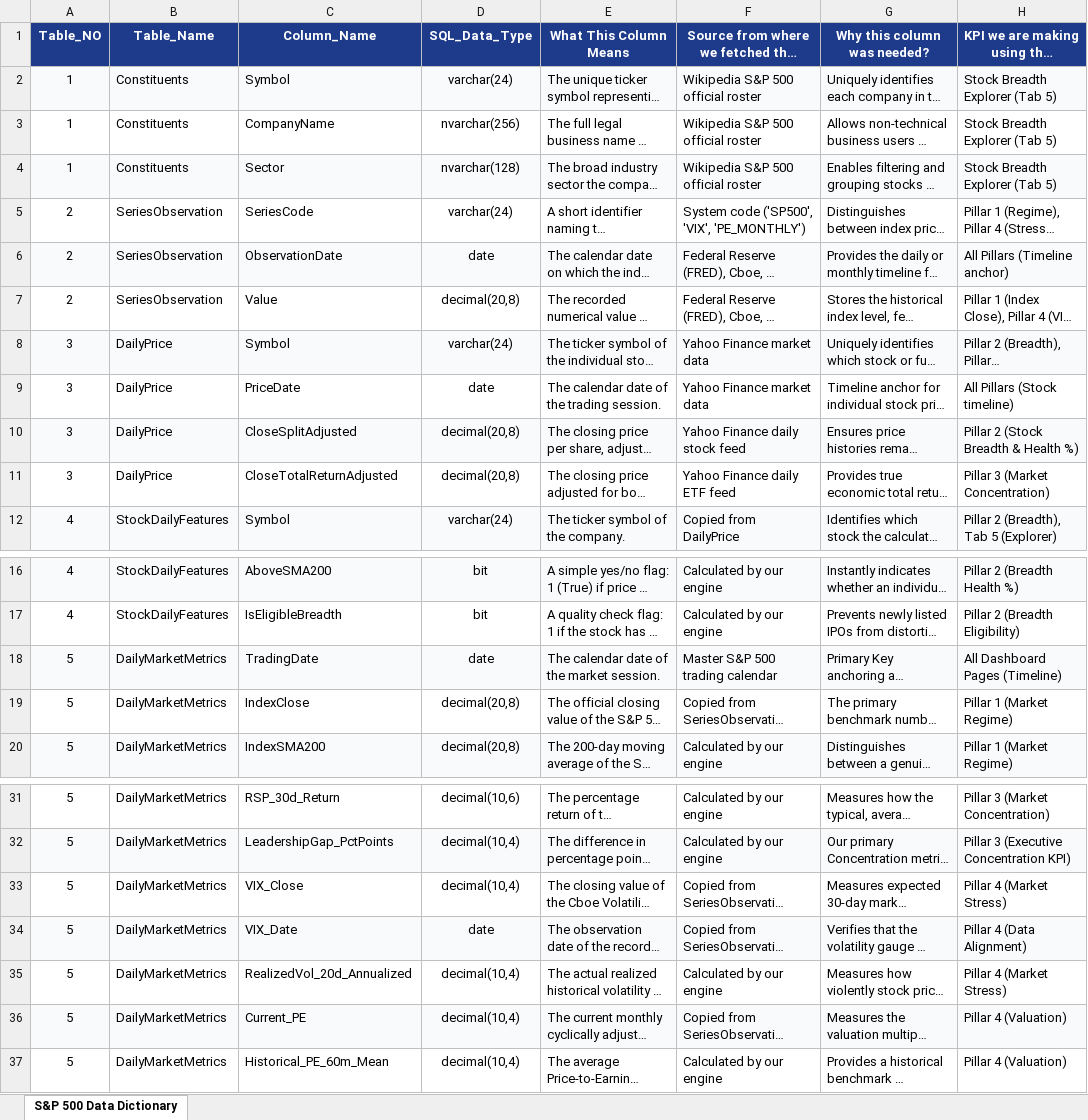
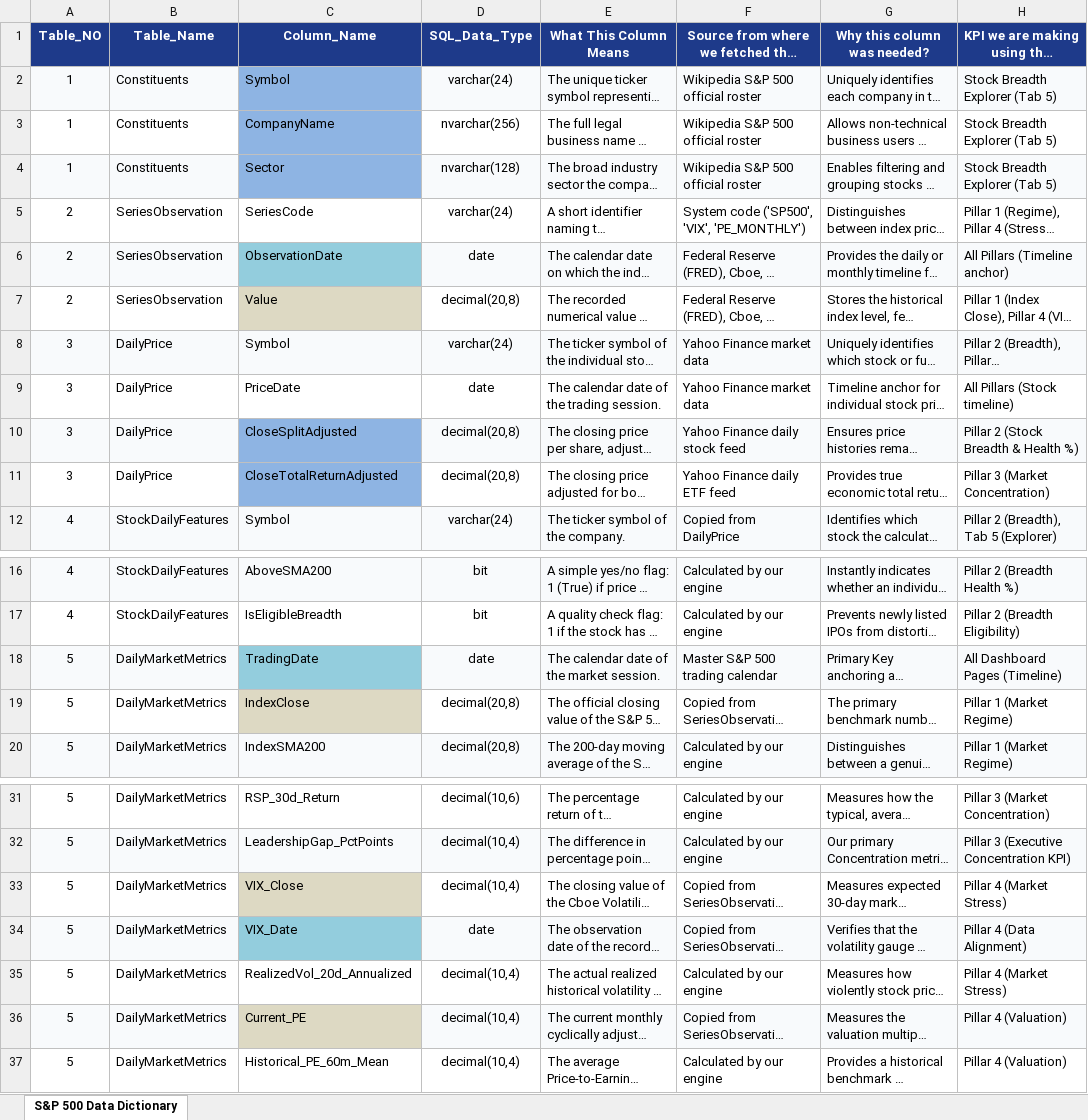
Before and after one commit to Abdurrehman-9/SP500-SENTIMENT-ENGINE, an Excel workbook: SP500_Data_Dictionary_Plain_English.xlsx, sheet S&P 500 Data Dictionary, drawn as a sheet; only a part is shown, gaps mark what is left out; long unchanged cells end in …; values as stored, in another font and other column widths than the file's, no borders; the diff names each change by its address in the sheet, - before the commit and + after, or states it on an @@ line.

```diff
--- a/SP500_Data_Dictionary_Plain_English.xlsx (sheet S&P 500 Data Dictionary)
+++ b/SP500_Data_Dictionary_Plain_English.xlsx (sheet S&P 500 Data Dictionary)
-C2 fill: #F8FAFC
+C2 fill: #8EB4E3
-C3 fill: none
+C3 fill: #8EB4E3
-C4 fill: #F8FAFC
+C4 fill: #8EB4E3
-C6 fill: #F8FAFC
+C6 fill: #93CDDD
-C7 fill: none
+C7 fill: #DDD9C3
-C10 fill: #F8FAFC
+C10 fill: #8EB4E3
-C11 fill: none
+C11 fill: #8EB4E3
-C18 fill: #F8FAFC
+C18 fill: #93CDDD
-C19 fill: none
+C19 fill: #DDD9C3
-C33 fill: none
+C33 fill: #DDD9C3
-C34 fill: #F8FAFC
+C34 fill: #93CDDD
-C36 fill: #F8FAFC
+C36 fill: #DDD9C3
```
Also changed, not shown: 2 other files.
